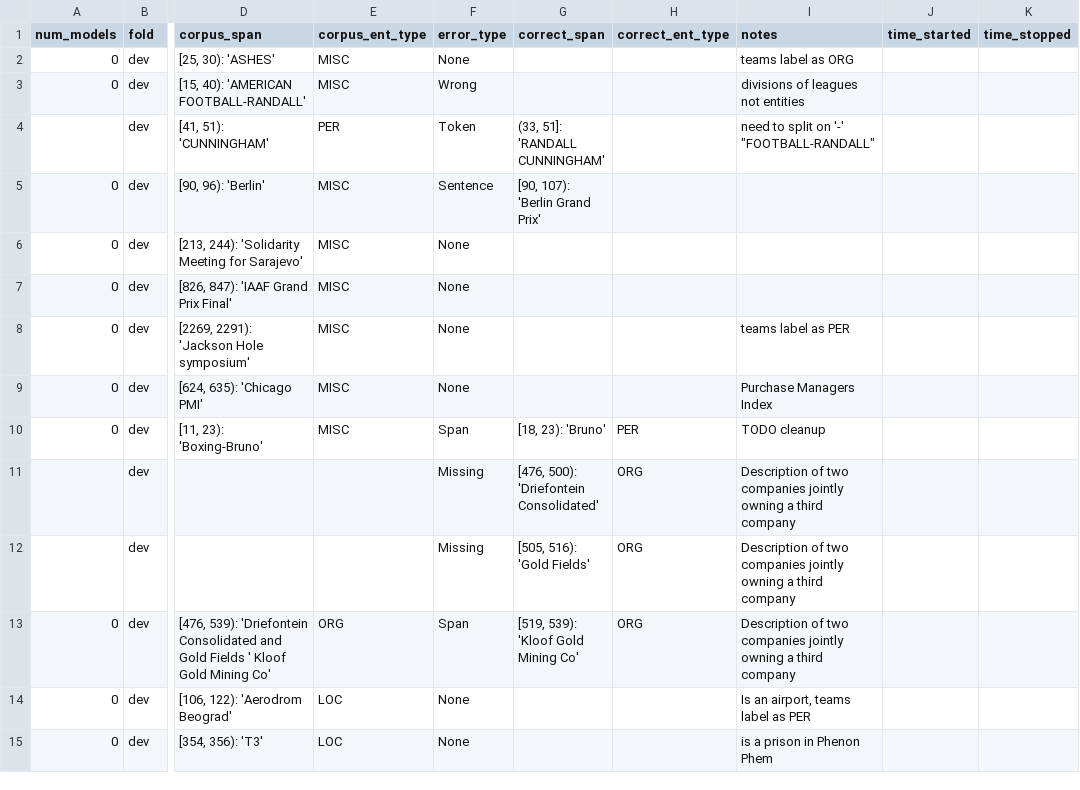
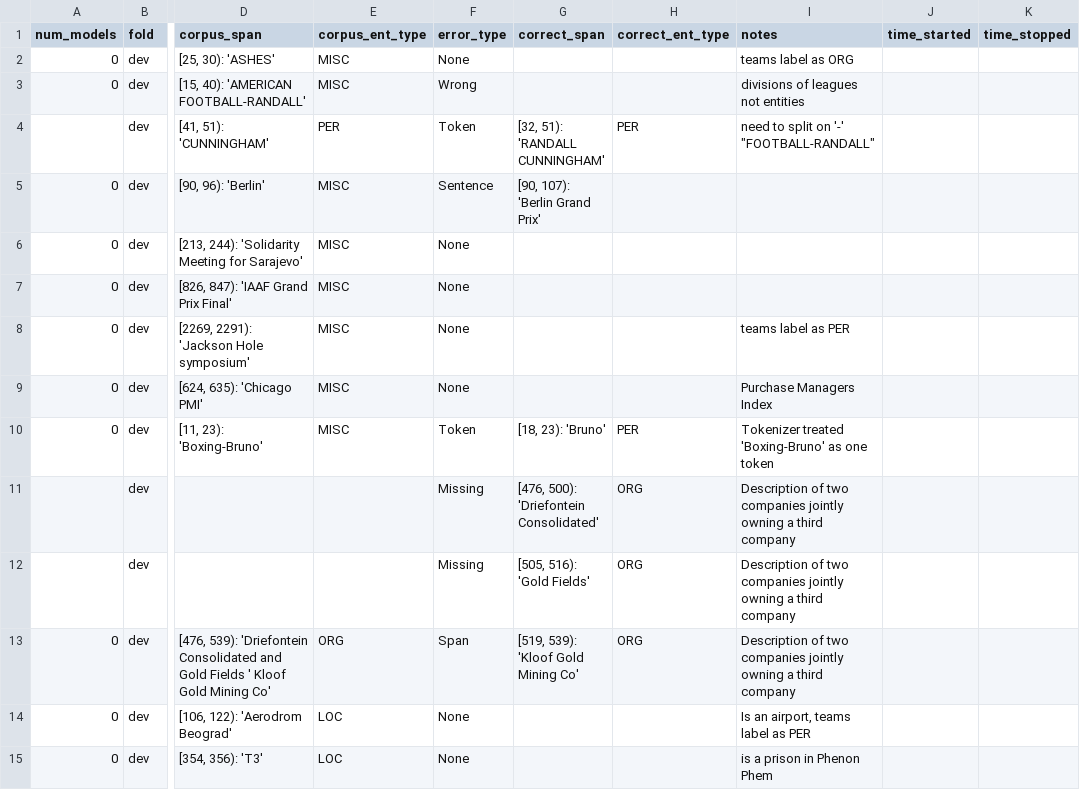
Before and after one commit to CODAIT/Identifying-Incorrect-Labels-In-CoNLL-2003, a CSV file: corrected_labels/human_labels_audited/CoNLL_2_in_gold.csv, drawn as a sheet; only a part is shown, gaps mark what is left out; the diff names each change by its address in the sheet, - before the commit and + after, or states it on an @@ line.

```diff
--- a/corrected_labels/human_labels_audited/CoNLL_2_in_gold.csv
+++ b/corrected_labels/human_labels_audited/CoNLL_2_in_gold.csv
-G4 (correct_span): (33, 51]: 'RANDALL CUNNINGHAM'
+G4 (correct_span): [32, 51): 'RANDALL CUNNINGHAM'
-H4 (correct_ent_type): (empty)
+H4 (correct_ent_type): PER
-F10 (error_type): Span
+F10 (error_type): Token
-I10 (notes): TODO cleanup
+I10 (notes): Tokenizer treated 'Boxing-Bruno' as one token
```
Also changed, not shown: corrected_labels/human_labels_audited/CoNLL_2_not_in_gold.csv, corrected_labels/human_labels_audited/CoNLL_3_not_in_gold.csv, 5 other files.
